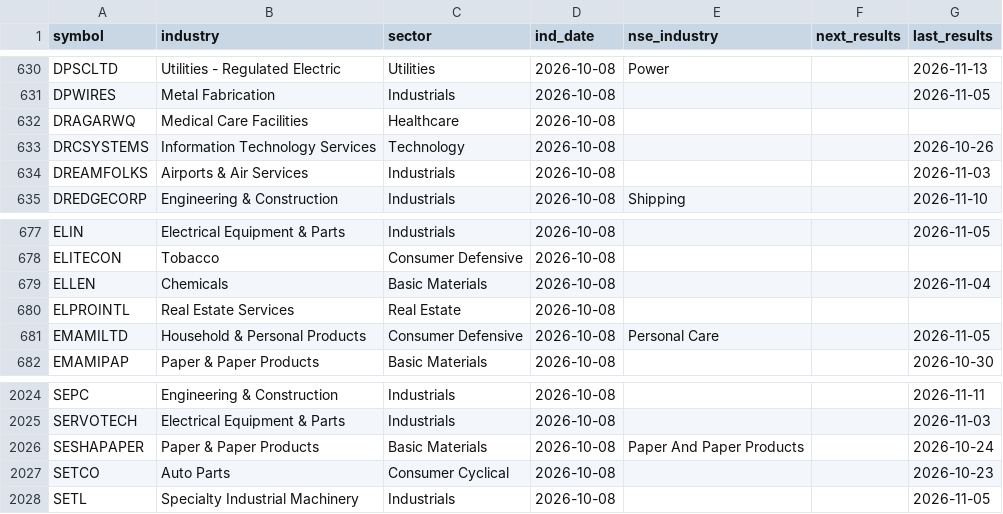
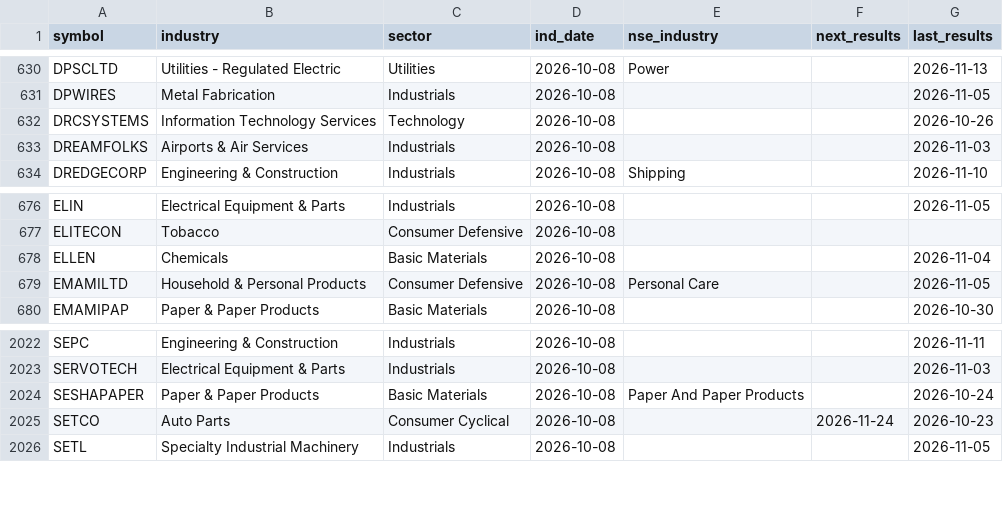
Before and after one commit to hbtipawan/scrn, a CSV file: config/fund_info.csv, drawn as a sheet; only a part is shown, gaps mark what is left out.

Commit message:
Data update 2026-11-17

```diff
--- a/config/fund_info.csv
+++ b/config/fund_info.csv
@@ -631,3 +631,2 @@ DPSCLTD,Utilities - Regulated Electric,Utilities,2026-10-08,Power,,2026-11-13
 DPWIRES,Metal Fabrication,Industrials,2026-10-08,,,2026-11-05
-DRAGARWQ,Medical Care Facilities,Healthcare,2026-10-08,,,
 DRCSYSTEMS,Information Technology Services,Technology,2026-10-08,,,2026-10-26
@@ -679,3 +678,2 @@ ELITECON,Tobacco,Consumer Defensive,2026-10-08,,,
 ELLEN,Chemicals,Basic Materials,2026-10-08,,,2026-11-04
-ELPROINTL,Real Estate Services,Real Estate,2026-10-08,,,
 EMAMILTD,Household & Personal Products,Consumer Defensive,2026-10-08,Personal Care,,2026-11-05
@@ -2026,3 +2024,3 @@ SERVOTECH,Electrical Equipment & Parts,Industrials,2026-10-08,,,2026-11-03
 SESHAPAPER,Paper & Paper Products,Basic Materials,2026-10-08,Paper And Paper Products,,2026-10-24
-SETCO,Auto Parts,Consumer Cyclical,2026-10-08,,,2026-10-23
+SETCO,Auto Parts,Consumer Cyclical,2026-10-08,,2026-11-24,2026-10-23
 SETL,Specialty Industrial Machinery,Industrials,2026-10-08,,,2026-11-05
```
Also changed, not shown: config/ath.csv, config/upstox_keys.csv, 8 other files.
